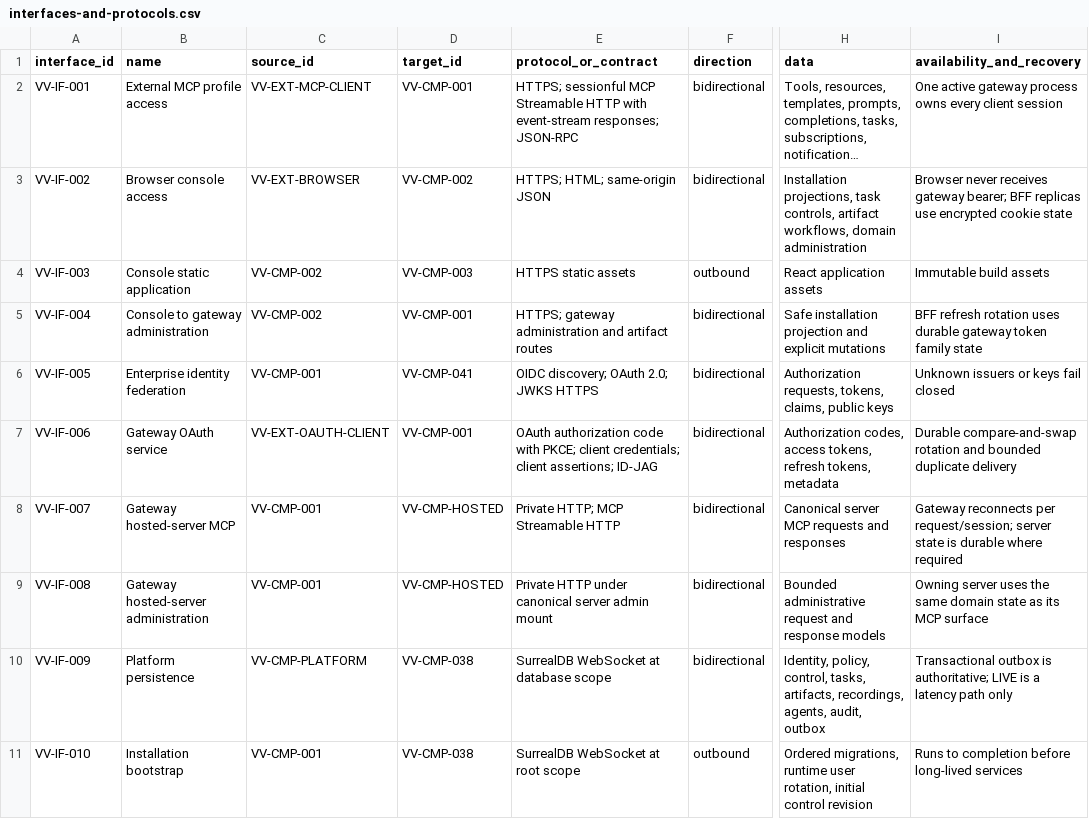
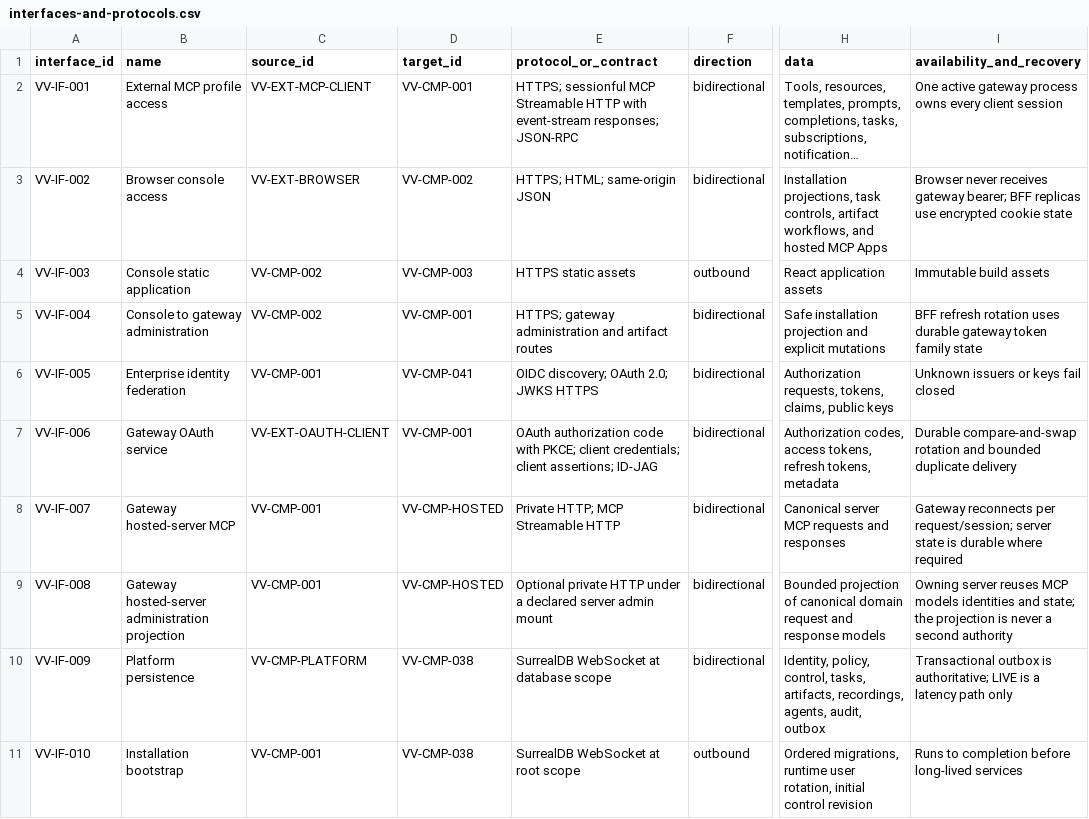
Before and after one commit to BiomaAI/veoveo, a CSV file: docs/architecture/catalogs/interfaces-and-protocols.csv, drawn as a sheet; only a part is shown, gaps mark what is left out; long unchanged cells end in …; the diff names each change by its address in the sheet, - before the commit and + after, or states it on an @@ line.

```diff
--- a/docs/architecture/catalogs/interfaces-and-protocols.csv
+++ b/docs/architecture/catalogs/interfaces-and-protocols.csv
-H3 (data): …artifact workflows, domain administration
+H3 (data): …artifact workflows, and hosted MCP Apps
-B9 (name): Gateway hosted-server administration
+B9 (name): Gateway hosted-server administration projection
-E9 (protocol_or_contract): Private HTTP under canonical server admin…
+E9 (protocol_or_contract): Optional private HTTP under a declared server admin…
-H9 (data): Bounded administrative request and…
+H9 (data): Bounded projection of canonical domain request and…
-I9 (availability_and_recovery): Owning server uses the same domain state as its MCP surface
+I9 (availability_and_recovery): Owning server reuses MCP models identities and state; the projection is never a second authority
```
Also changed, not shown: docs/architecture/catalogs/requirements-traceability.csv, docs/architecture/catalogs/software-components.csv, 40 other files.
